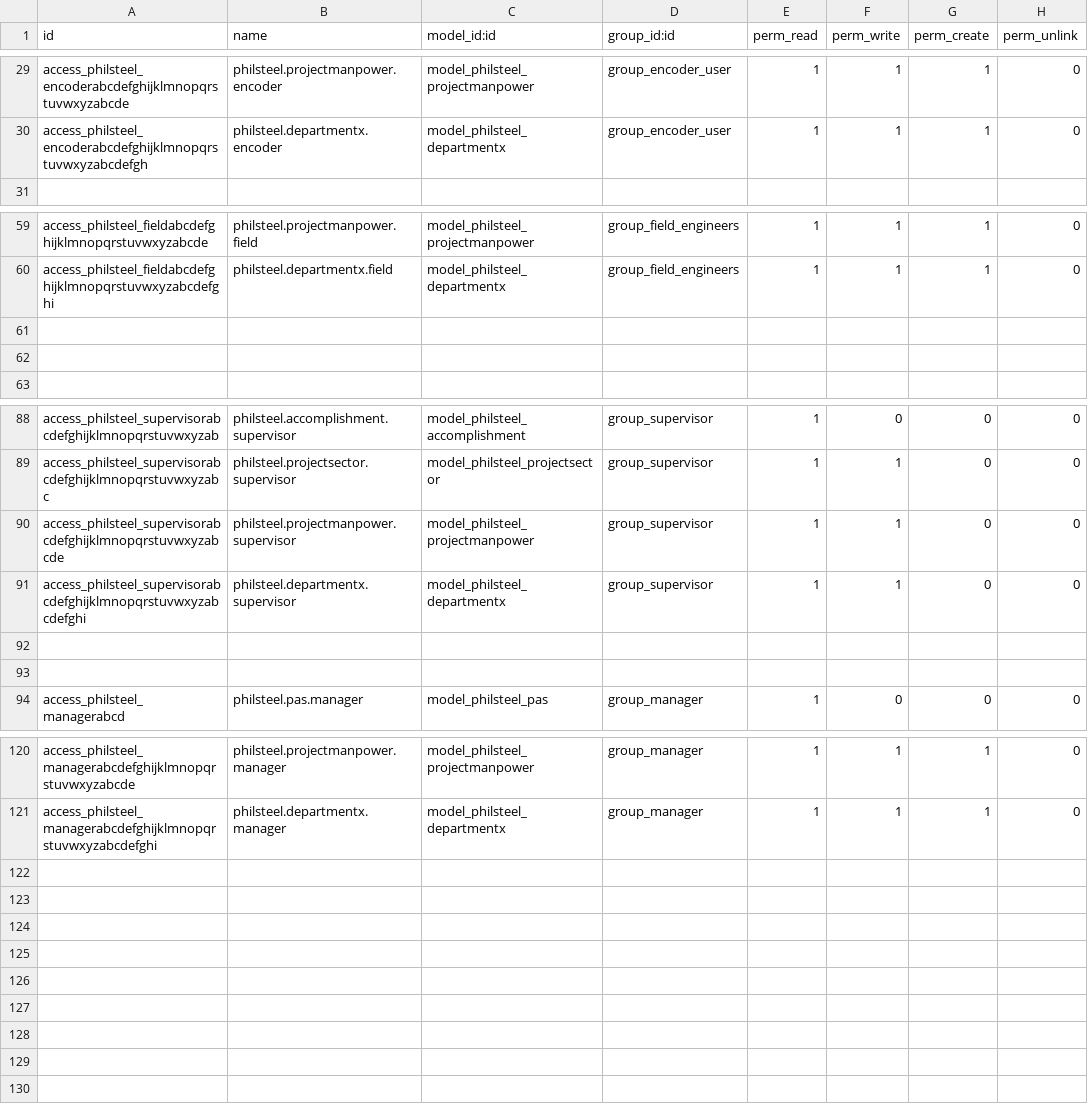
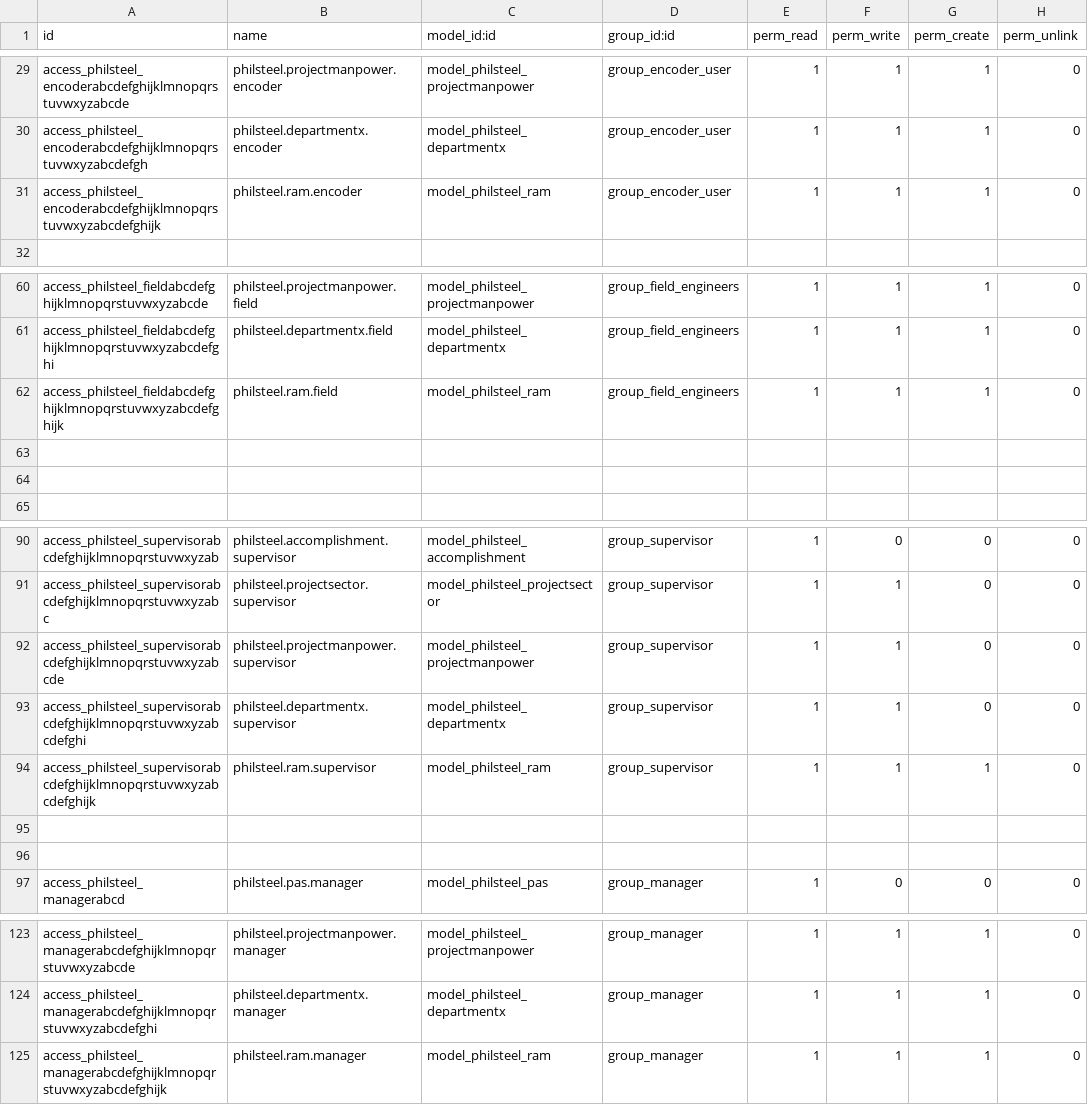
Before and after one commit to rexdiamante28/philsteel, a CSV file: security/ir.model.access.csv, drawn as a sheet; only a part is shown, gaps mark what is left out; the diff names each change by its address in the sheet, - before the commit and + after, or states it on an @@ line.

Commit message:
added ram

```diff
--- a/security/ir.model.access.csv
+++ b/security/ir.model.access.csv
+row 31: access_philsteel_encoderabcdefghijklmnopqrstuvwxyzabcdefghijk | philsteel.ram.encoder | model_philsteel_ram | group_encoder_user | 1 | 1 | 1 | 0
+row 62: access_philsteel_fieldabcdefghijklmnopqrstuvwxyzabcdefghijk | philsteel.ram.field | model_philsteel_ram | group_field_engineers | 1 | 1 | 1 | 0
+row 94: access_philsteel_supervisorabcdefghijklmnopqrstuvwxyzabcdefghijk | philsteel.ram.supervisor | model_philsteel_ram | group_supervisor | 1 | 1 | 1 | 0
+row 125: access_philsteel_managerabcdefghijklmnopqrstuvwxyzabcdefghijk | philsteel.ram.manager | model_philsteel_ram | group_manager | 1 | 1 | 1 | 0
```
